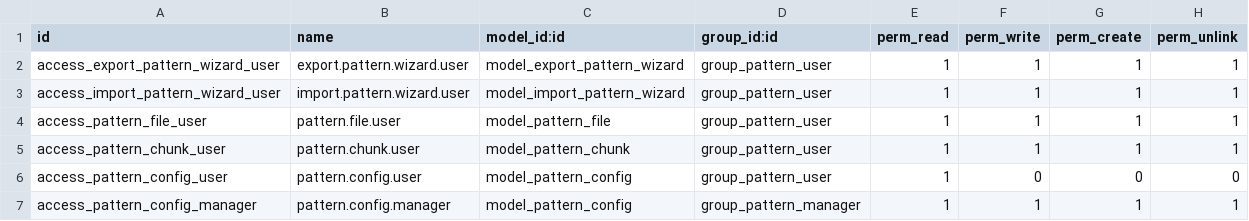
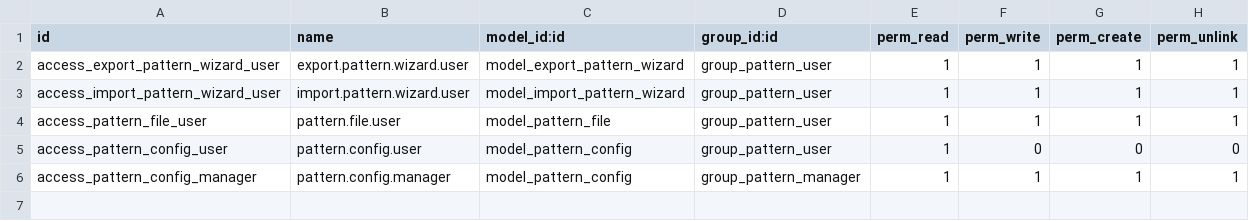
Before and after one commit to shopinvader/pattern-import-export, a CSV file: pattern_import_export/security/ir.model.access.csv, drawn as a sheet; the diff names each change by its address in the sheet, - before the commit and + after, or states it on an @@ line.

Commit message:
[IMP] start extraction of chunk processing \o/

```diff
--- a/pattern_import_export/security/ir.model.access.csv
+++ b/pattern_import_export/security/ir.model.access.csv
-row 5: access_pattern_chunk_user | pattern.chunk.user | model_pattern_chunk | group_pattern_user | 1 | 1 | 1 | 1
```
Also changed, not shown: 20 other files.
